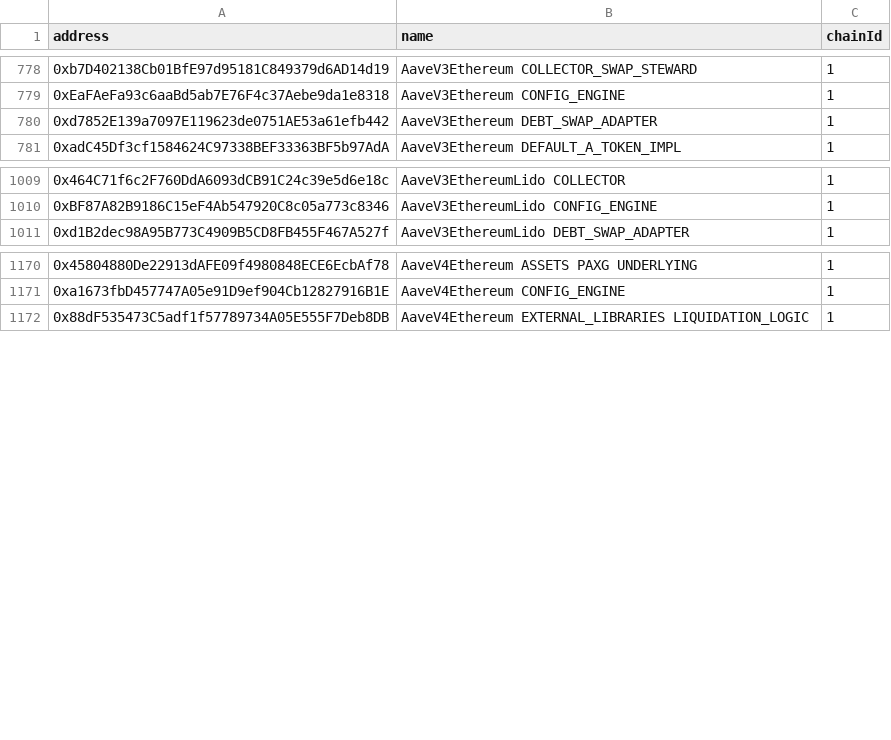
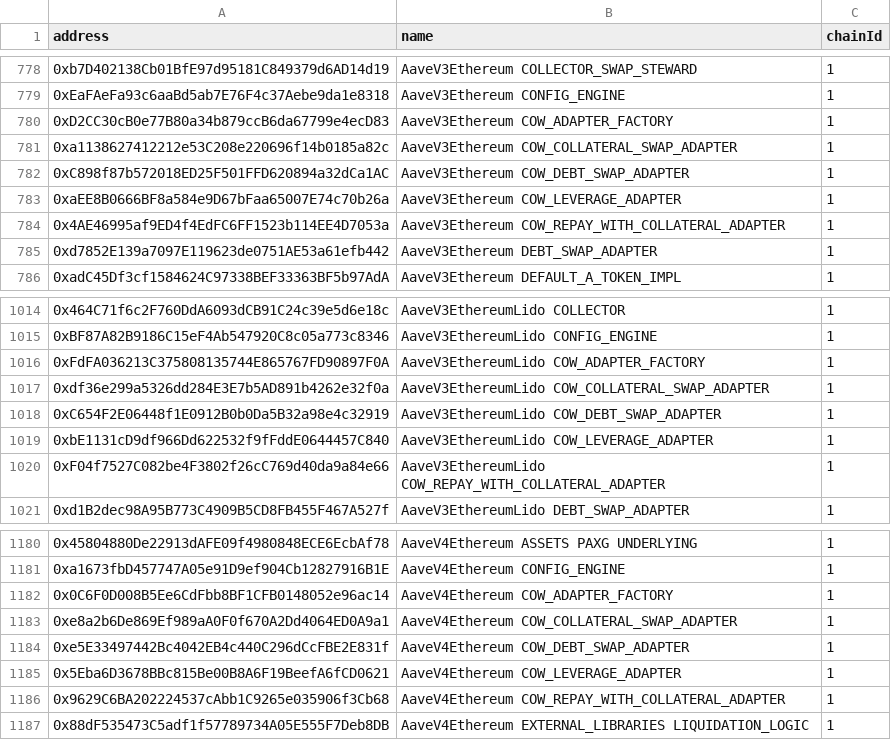
Before and after one commit to aave-dao/aave-address-book, a CSV file: safe.csv, drawn as a sheet; only a part is shown, gaps mark what is left out; the diff covers the shown part only; the diff names each change by its address in the sheet, - before the commit and + after, or states it on an @@ line.

Commit message:
feat: add CoW Adapter contracts (#1672)
* feat: add Cow Adpater contracts

* fix: reorder adapter in each pool book

* fix: address comment

* fix: address pr comments

---------

Co-authored-by: dhairya <55102840+DhairyaSethi@users.noreply.github.com>

```diff
--- a/safe.csv
+++ b/safe.csv
+row 780: 0xD2CC30cB0e77B80a34b879ccB6da67799e4ecD83 | AaveV3Ethereum COW_ADAPTER_FACTORY | 1
+row 781: 0xa1138627412212e53C208e220696f14b0185a82c | AaveV3Ethereum COW_COLLATERAL_SWAP_ADAPTER | 1
+row 782: 0xC898f87b572018ED25F501FFD620894a32dCa1AC | AaveV3Ethereum COW_DEBT_SWAP_ADAPTER | 1
+row 783: 0xaEE8B0666BF8a584e9D67bFaa65007E74c70b26a | AaveV3Ethereum COW_LEVERAGE_ADAPTER | 1
+row 784: 0x4AE46995af9ED4f4EdFC6FF1523b114EE4D7053a | AaveV3Ethereum COW_REPAY_WITH_COLLATERAL_ADAPTER | 1
+row 1016: 0xFdFA036213C375808135744E865767FD90897F0A | AaveV3EthereumLido COW_ADAPTER_FACTORY | 1
+row 1017: 0xdf36e299a5326dd284E3E7b5AD891b4262e32f0a | AaveV3EthereumLido COW_COLLATERAL_SWAP_ADAPTER | 1
+row 1018: 0xC654F2E06448f1E0912B0b0Da5B32a98e4c32919 | AaveV3EthereumLido COW_DEBT_SWAP_ADAPTER | 1
+row 1019: 0xbE1131cD9df966Dd622532f9fFddE0644457C840 | AaveV3EthereumLido COW_LEVERAGE_ADAPTER | 1
+row 1020: 0xF04f7527C082be4F3802f26cC769d40da9a84e66 | AaveV3EthereumLido COW_REPAY_WITH_COLLATERAL_ADAPTER | 1
+row 1182: 0x0C6F0D008B5Ee6CdFbb8BF1CFB0148052e96ac14 | AaveV4Ethereum COW_ADAPTER_FACTORY | 1
+row 1183: 0xe8a2b6De869Ef989aA0F0f670A2Dd4064ED0A9a1 | AaveV4Ethereum COW_COLLATERAL_SWAP_ADAPTER | 1
+row 1184: 0xe5E33497442Bc4042EB4c440C296dCcFBE2E831f | AaveV4Ethereum COW_DEBT_SWAP_ADAPTER | 1
+row 1185: 0x5Eba6D3678BBc815Be00B8A6F19BeefA6fCD0621 | AaveV4Ethereum COW_LEVERAGE_ADAPTER | 1
+row 1186: 0x9629C6BA202224537cAbb1C9265e035906f3Cb68 | AaveV4Ethereum COW_REPAY_WITH_COLLATERAL_ADAPTER | 1
```
Also changed, not shown: 50 added rows elsewhere in this file, 42 other files.
